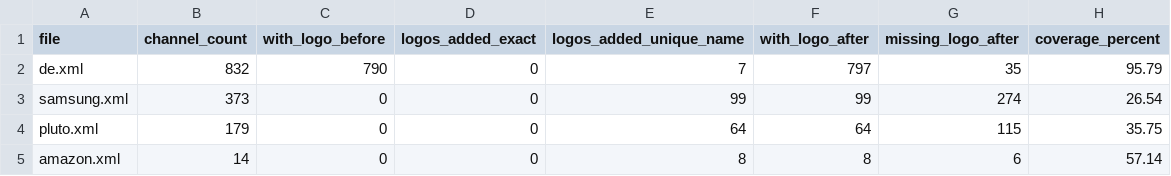
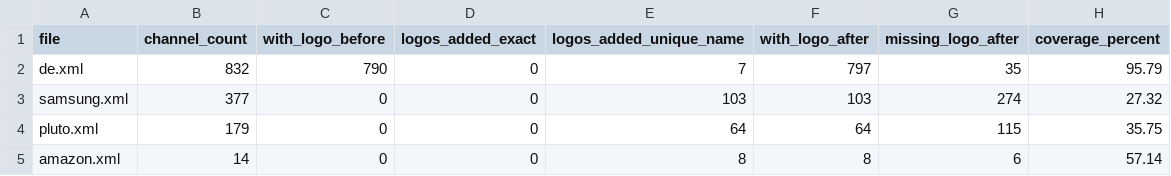
Before and after one commit to Kaimandura/epg-de, a CSV file: reports/logo-coverage.csv, drawn as a sheet.

```diff
--- a/reports/logo-coverage.csv
+++ b/reports/logo-coverage.csv
@@ -2,3 +2,3 @@ file,channel_count,with_logo_before,logos_added_exact,logos_added_unique_name,wi
 de.xml,832,790,0,7,797,35,95.79
-samsung.xml,373,0,0,99,99,274,26.54
+samsung.xml,377,0,0,103,103,274,27.32
 pluto.xml,179,0,0,64,64,115,35.75
```
Also changed, not shown: 4 other files.
